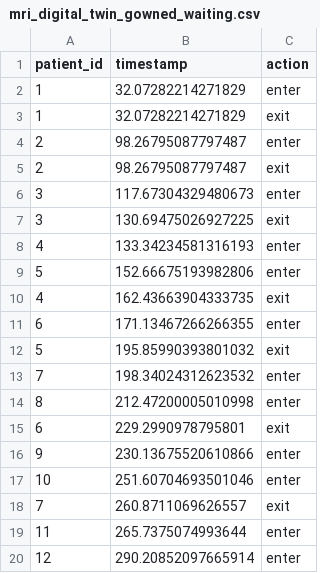
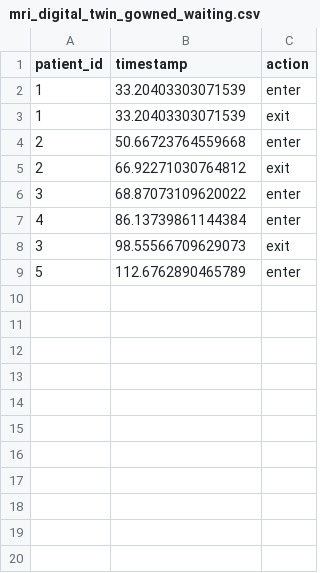
Before and after one commit to bhavik-knight/5560-MRI-Project, a CSV file: results/mri_digital_twin_gowned_waiting.csv, drawn as a sheet; only a part is shown; the diff covers the shown part only.

```diff
--- a/results/mri_digital_twin_gowned_waiting.csv
+++ b/results/mri_digital_twin_gowned_waiting.csv
@@ -1,20 +1,9 @@
 patient_id,timestamp,action
-1,32.07282214271829,enter
-1,32.07282214271829,exit
-2,98.26795087797487,enter
-2,98.26795087797487,exit
-3,117.67304329480673,enter
-3,130.69475026927225,exit
-4,133.34234581316193,enter
-5,152.66675193982806,enter
-4,162.43663904333735,exit
-6,171.13467266266355,enter
-5,195.85990393801032,exit
-7,198.34024312623532,enter
-8,212.47200005010998,enter
-6,229.2990978795801,exit
-9,230.13675520610866,enter
-10,251.60704693501046,enter
-7,260.8711069626557,exit
-11,265.7375074993644,enter
-12,290.20852097665914,enter
+1,33.20403303071539,enter
+1,33.20403303071539,exit
+2,50.66723764559668,enter
+2,66.92271030764812,exit
+3,68.87073109620022,enter
+4,86.13739861144384,enter
+3,98.55566709629073,exit
+5,112.6762890465789,enter
```
Also changed, not shown: 36 removed rows elsewhere in this file, results/mri_digital_twin_summary.csv, 5 other files.
